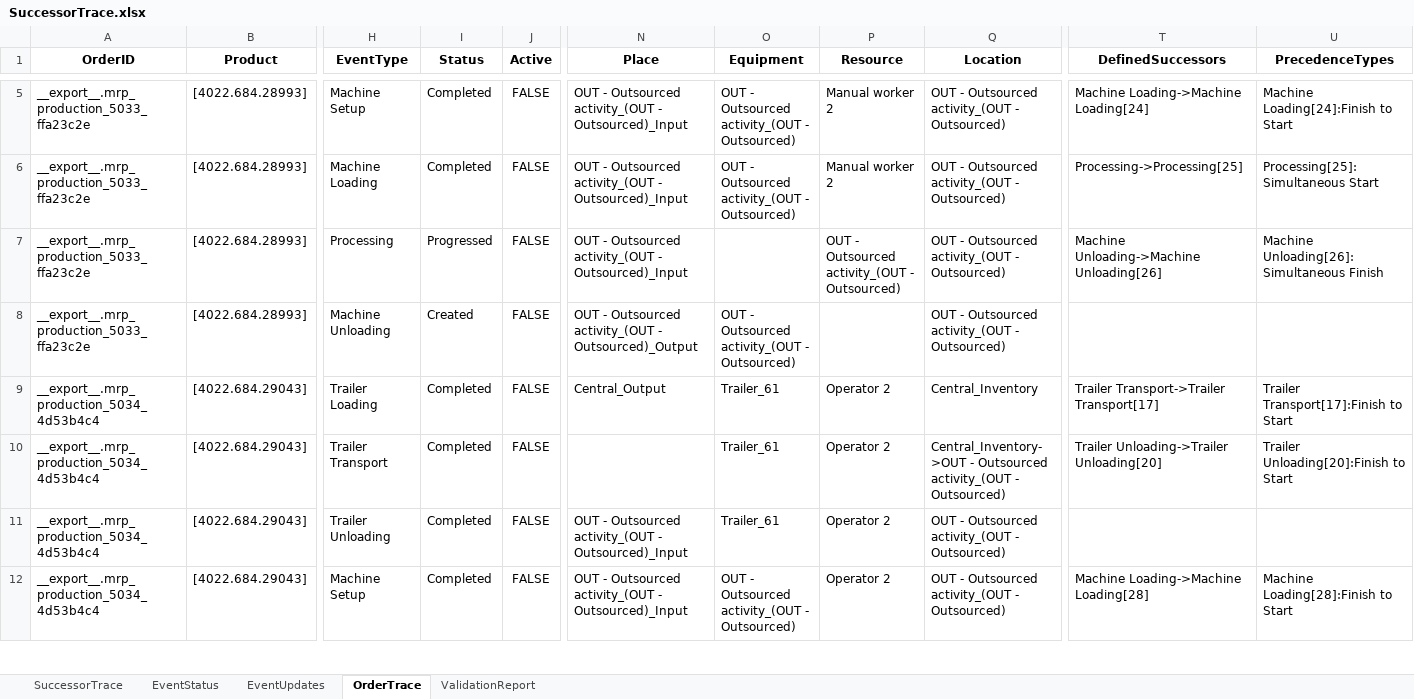
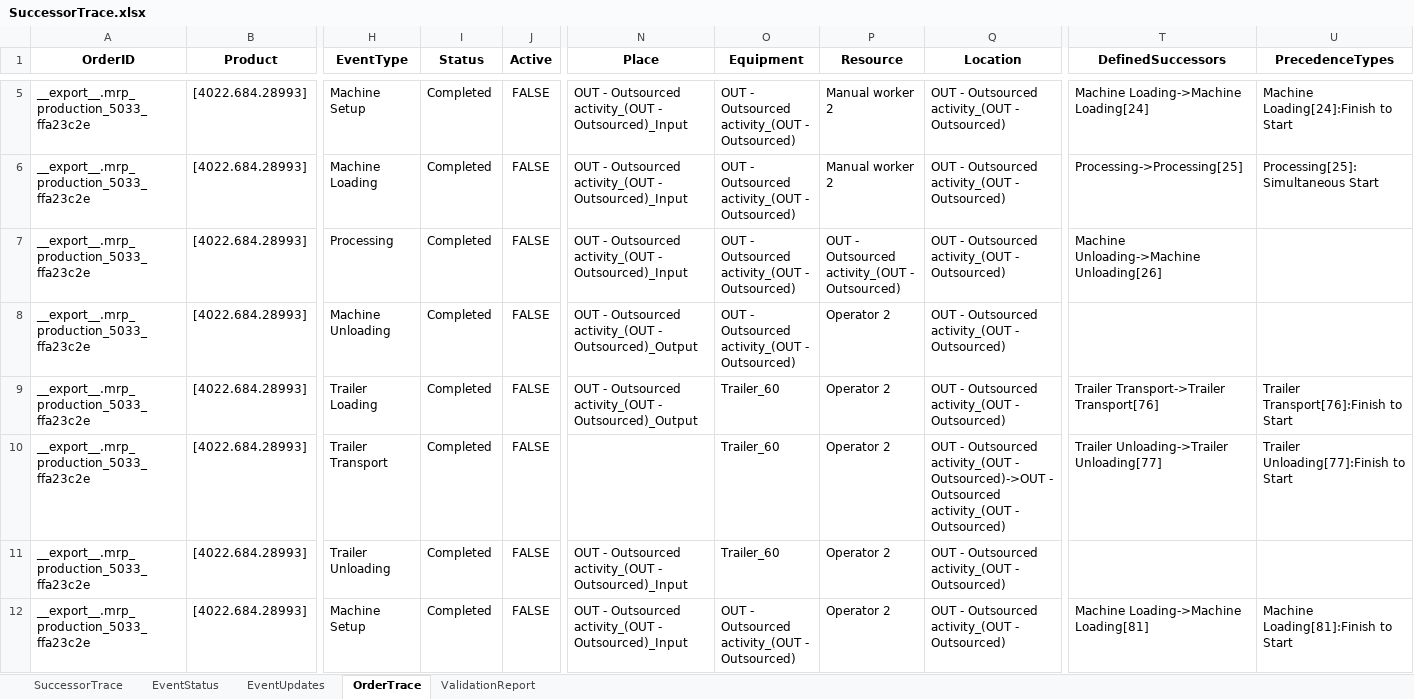
Before and after one commit to muratfirat78/ProductionPlanning, an Excel workbook: SuccessorTrace.xlsx, sheet OrderTrace, drawn as a sheet; only a part is shown, gaps mark what is left out; the shorter side is filled out with more unchanged rows; values as stored, in another font and other column widths than the file's, no borders; rows hold the shown columns only; the diff covers the shown part only; the diff names each change by its address in the sheet, - before the commit and + after, or states it on an @@ line.

```diff
--- a/SuccessorTrace.xlsx (sheet OrderTrace)
+++ b/SuccessorTrace.xlsx (sheet OrderTrace)
-I7 (Status): Progressed
+I7 (Status): Completed
-O7 (Equipment): (empty)
+O7 (Equipment): OUT - Outsourced activity_(OUT - Outsourced)
-U7 (PrecedenceTypes): Machine Unloading[26]:Simultaneous Finish
+U7 (PrecedenceTypes): (empty)
-I8 (Status): Created
+I8 (Status): Completed
-P8 (Resource): (empty)
+P8 (Resource): Operator 2
+row 9: __export__.mrp_production_5033_ffa23c2e | [4022.684.28993] | Trailer Loading | Completed | FALSE | OUT - Outsourced activity_(OUT - Outsourced)_Output | Trailer_60 | Operator 2 | OUT - Outsourced activity_(OUT - Outsourced) | Trailer Transport->Trailer Transport[76] | Trailer Transport[76]:Finish to Start
+row 10: __export__.mrp_production_5033_ffa23c2e | [4022.684.28993] | Trailer Transport | Completed | FALSE |  | Trailer_60 | Operator 2 | OUT - Outsourced activity_(OUT - Outsourced)->OUT - Outsourced activity_(OUT - Outsourced) | Trailer Unloading->Trailer Unloading[77] | Trailer Unloading[77]:Finish to Start
+row 11: __export__.mrp_production_5033_ffa23c2e | [4022.684.28993] | Trailer Unloading | Completed | FALSE | OUT - Outsourced activity_(OUT - Outsourced)_Input | Trailer_60 | Operator 2 | OUT - Outsourced activity_(OUT - Outsourced)
+row 12: __export__.mrp_production_5033_ffa23c2e | [4022.684.28993] | Machine Setup | Completed | FALSE | OUT - Outsourced activity_(OUT - Outsourced)_Input | OUT - Outsourced activity_(OUT - Outsourced) | Operator 2 | OUT - Outsourced activity_(OUT - Outsourced) | Machine Loading->Machine Loading[81] | Machine Loading[81]:Finish to Start
```
Also changed, not shown: 30 added rows and 8 edited cells elsewhere in this sheet, sheet EventUpdates, sheet EventStatus, sheet SuccessorTrace, sheet ValidationReport, 9 other files.
